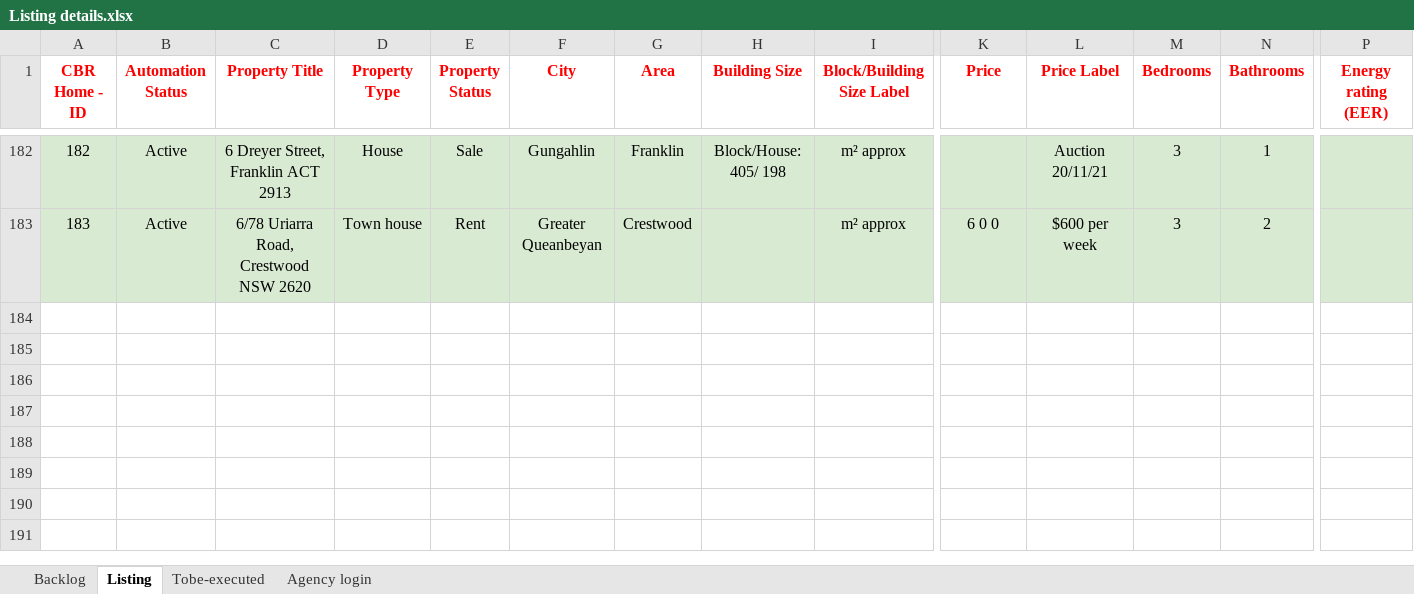
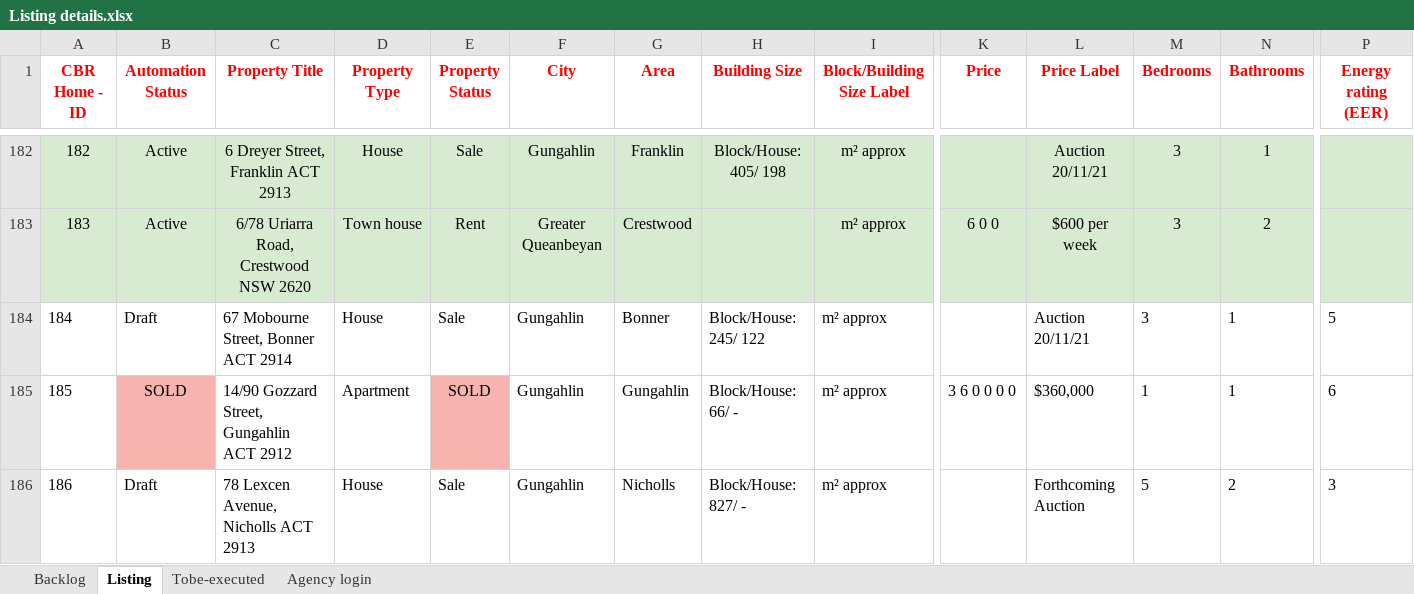
Before and after one commit to ynotcanberra/777Homes-business, an Excel workbook: src/main/resources/InputTestdata/Listing details.xlsx, sheet Listing, drawn as a sheet; only a part is shown, gaps mark what is left out; values as stored, in another font and other column widths than the file's, no borders; conditional formats not drawn; rows hold the shown columns only; the diff covers the shown part only; the diff names each change by its address in the sheet, - before the commit and + after, or states it on an @@ line.

Commit message:
New listings and Sold properties fixed

```diff
--- a/src/main/resources/InputTestdata/Listing details.xlsx (sheet Listing)
+++ b/src/main/resources/InputTestdata/Listing details.xlsx (sheet Listing)
+row 184: 184 | Draft | 67 Mobourne Street, Bonner ACT 2914 | House | Sale | Gungahlin | Bonner | Block/House: 245/ 122 | m² approx |  | Auction 20/11/21 | 3 | 1 | 5
+row 185: 185 | SOLD | 14/90 Gozzard Street, Gungahlin ACT 2912 | Apartment | SOLD | Gungahlin | Gungahlin | Block/House: 66/ - | m² approx | 3 6 0 0 0 0 | $360,000 | 1 | 1 | 6
+row 186: 186 | Draft | 78 Lexcen Avenue, Nicholls ACT 2913 | House | Sale | Gungahlin | Nicholls | Block/House: 827/ - | m² approx |  | Forthcoming Auction | 5 | 2 | 3
```
Also changed, not shown: 3 added rows, 6 edited cells and cell formats elsewhere in this sheet, sheet Backlog.
